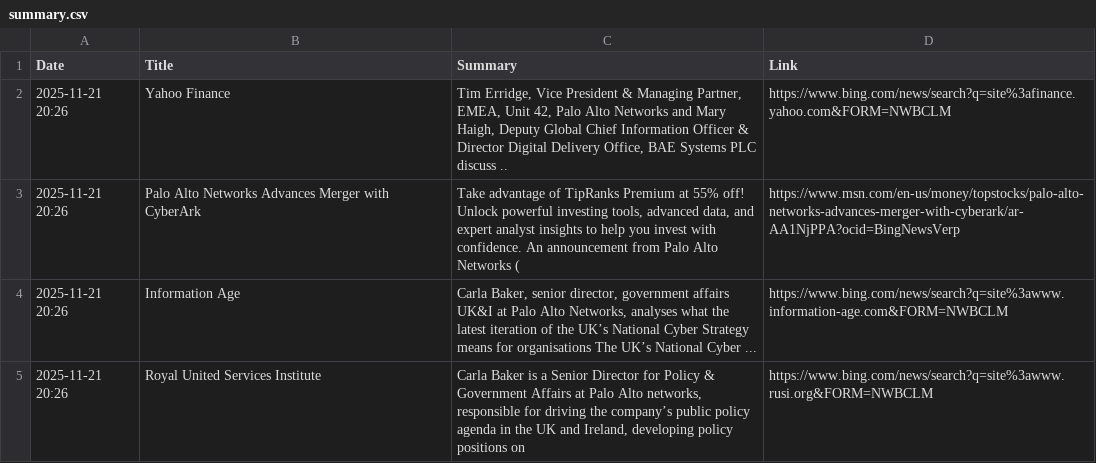
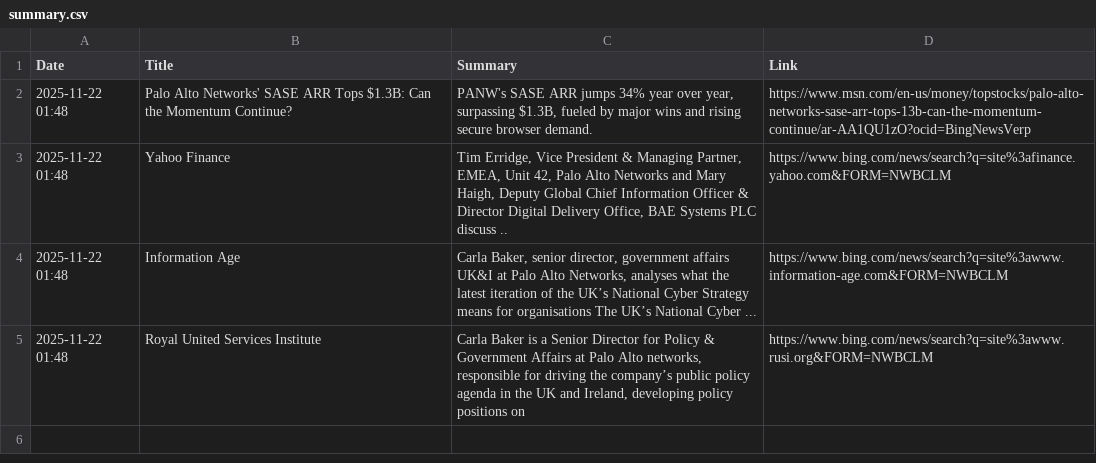
Before and after one commit to ashnaHPR/HPRxPANW-UK-tracker, a CSV file: summaries/weekly/summary.csv, drawn as a sheet.

```diff
--- a/summaries/weekly/summary.csv
+++ b/summaries/weekly/summary.csv
@@ -1,5 +1,5 @@
 Date,Title,Summary,Link
-2025-11-21 20:26,Yahoo Finance,"Tim Erridge, Vice President & Managing Partner, EMEA, Unit 42, Palo Alto Networks and Mary Haigh, Deputy Global Chief Information Officer & Director Digital Delivery Office, BAE Systems PLC discuss ..",https://www.bing.com/news/search?q=site%3afinance.yahoo.com&FORM=NWBCLM
-2025-11-21 20:26,Palo Alto Networks Advances Merger with CyberArk,"Take advantage of TipRanks Premium at 55% off! Unlock powerful investing tools, advanced data, and expert analyst insights to help you invest with confidence. An announcement from Palo Alto Networks (",https://www.msn.com/en-us/money/topstocks/palo-alto-networks-advances-merger-with-cyberark/ar-AA1NjPPA?ocid=BingNewsVerp
-2025-11-21 20:26,Information Age,"Carla Baker, senior director, government affairs UK&I at Palo Alto Networks, analyses what the latest iteration of the UK’s National Cyber Strategy means for organisations The UK’s National Cyber ...",https://www.bing.com/news/search?q=site%3awww.information-age.com&FORM=NWBCLM
-2025-11-21 20:26,Royal United Services Institute,"Carla Baker is a Senior Director for Policy & Government Affairs at Palo Alto networks, responsible for driving the company’s public policy agenda in the UK and Ireland, developing policy positions on",https://www.bing.com/news/search?q=site%3awww.rusi.org&FORM=NWBCLM
+2025-11-22 01:48,Palo Alto Networks' SASE ARR Tops $1.3B: Can the Momentum Continue?,"PANW's SASE ARR jumps 34% year over year, surpassing $1.3B, fueled by major wins and rising secure browser demand.",https://www.msn.com/en-us/money/topstocks/palo-alto-networks-sase-arr-tops-13b-can-the-momentum-continue/ar-AA1QU1zO?ocid=BingNewsVerp
+2025-11-22 01:48,Yahoo Finance,"Tim Erridge, Vice President & Managing Partner, EMEA, Unit 42, Palo Alto Networks and Mary Haigh, Deputy Global Chief Information Officer & Director Digital Delivery Office, BAE Systems PLC discuss ..",https://www.bing.com/news/search?q=site%3afinance.yahoo.com&FORM=NWBCLM
+2025-11-22 01:48,Information Age,"Carla Baker, senior director, government affairs UK&I at Palo Alto Networks, analyses what the latest iteration of the UK’s National Cyber Strategy means for organisations The UK’s National Cyber ...",https://www.bing.com/news/search?q=site%3awww.information-age.com&FORM=NWBCLM
+2025-11-22 01:48,Royal United Services Institute,"Carla Baker is a Senior Director for Policy & Government Affairs at Palo Alto networks, responsible for driving the company’s public policy agenda in the UK and Ireland, developing policy positions on",https://www.bing.com/news/search?q=site%3awww.rusi.org&FORM=NWBCLM
```
Also changed, not shown: summaries/monthly/2025/11.csv, 1 other file.
